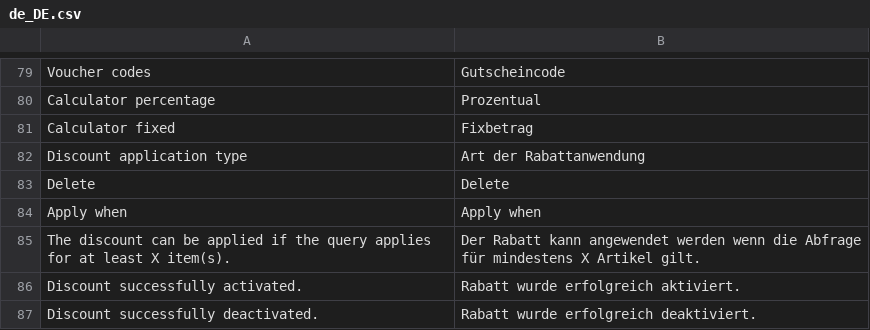
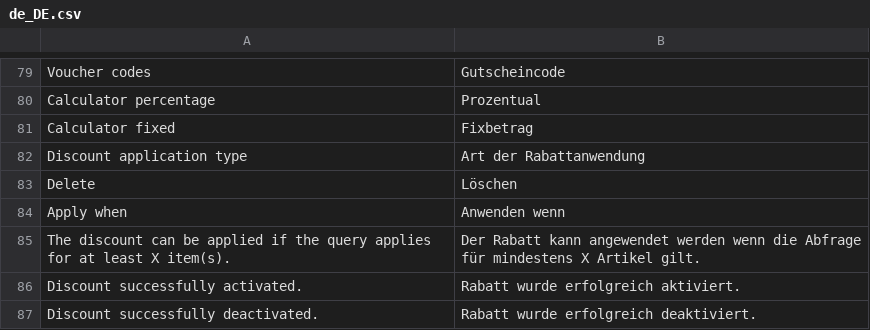
Before and after one commit to spryker/discount, a CSV file: data/translation/Zed/de_DE.csv, drawn as a sheet; only a part is shown, gaps mark what is left out; the diff names each change by its address in the sheet, - before the commit and + after, or states it on an @@ line.

Commit message:
PS-14117 Fixed AAR comments

```diff
--- a/data/translation/Zed/de_DE.csv
+++ b/data/translation/Zed/de_DE.csv
-B83: Delete
+B83: Löschen
-B84: Apply when
+B84: Anwenden wenn
```
